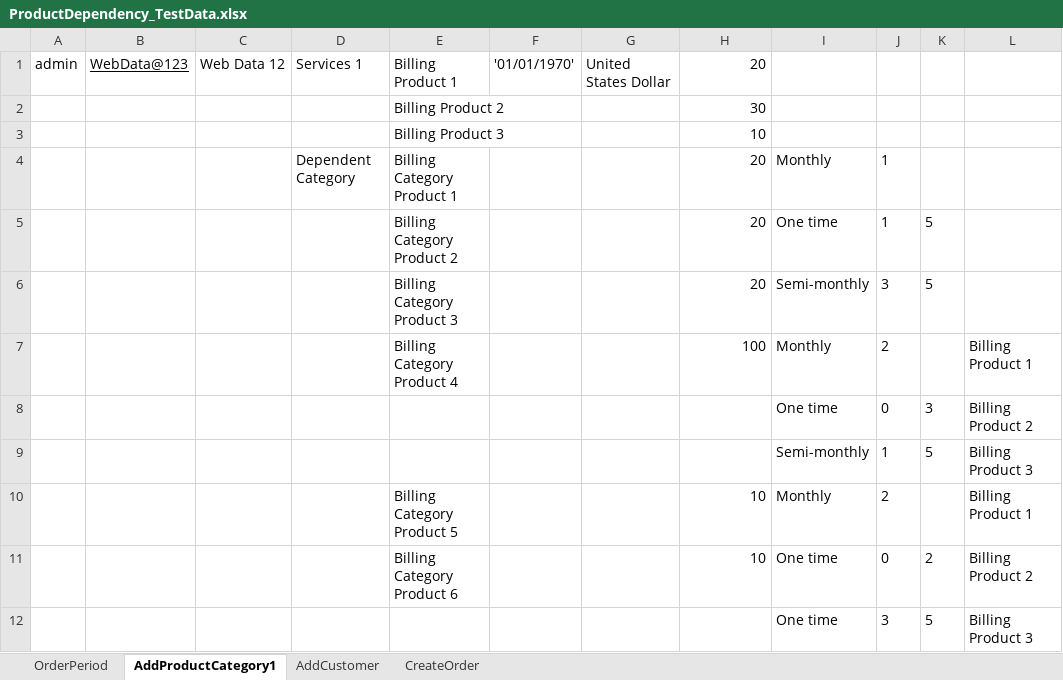
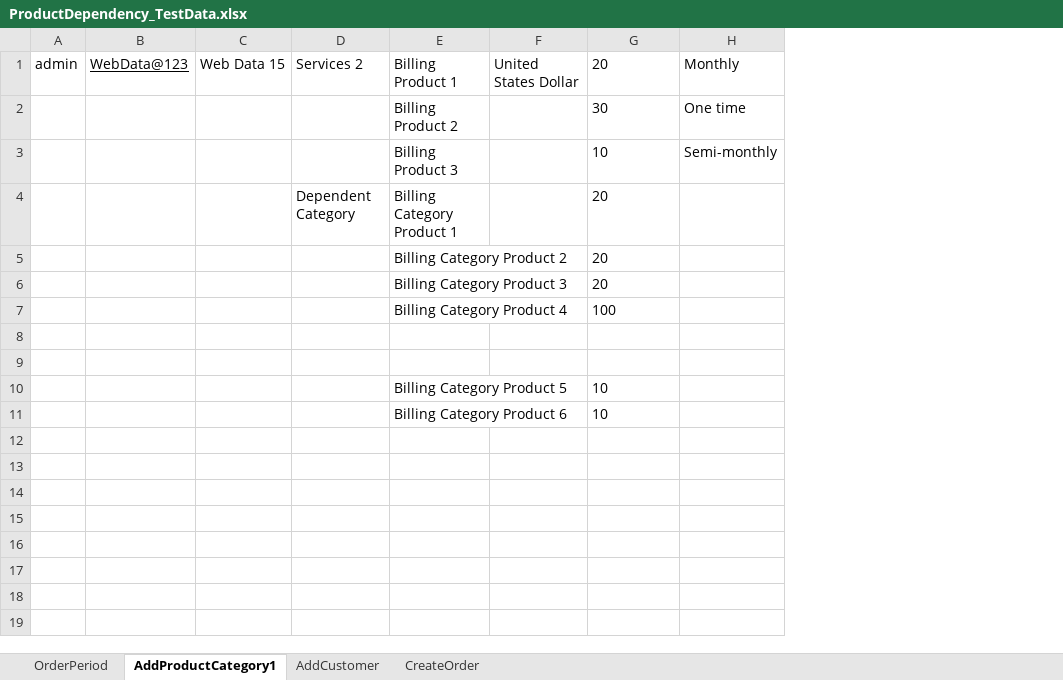
Before and after one commit to indianashu/WDAutomation, an Excel workbook: ProductDependency_TestData.xlsx, sheet AddProductCategory1, drawn as a sheet; values as stored, in another font and other column widths than the file's, no borders; removed rows and columns are numbered as before the commit, all else as after; the diff names each change by its address in the sheet, - before the commit and + after, or states it on an @@ line.

Commit message:
Created Dependent Category , Dependent Product and Created Order

```diff
--- a/ProductDependency_TestData.xlsx (sheet AddProductCategory1)
+++ b/ProductDependency_TestData.xlsx (sheet AddProductCategory1)
-column C, row 1: Web Data 12
+column C, row 1: Web Data 15
-column F, row 1: '01/01/1970'
-column J, rows 4-11: 1 | 1 | 3 | 2 | 0 | 1 | 2 | 0
-column K, rows 5-11: 5 | 5 |  | 3 | 5 |  | 2
-column L, rows 7-11: Billing Product 1 | Billing Product 2 | Billing Product 3 | Billing Product 1 | Billing Product 2
-D1: Services 1
+D1: Services 2
-G1:G7 alignment: right
+G1:G7 alignment: left
-H1: (empty)
+H1: Monthly
-H2: (empty)
+H2: One time
-H3: (empty)
+H3: Semi-monthly
-H4: Monthly
+H4: (empty)
-H5: One time
+H5: (empty)
-H6: Semi-monthly
+H6: (empty)
-H7: Monthly
+H7: (empty)
-row 8:  |  |  |  |  |  |  |  | One time | 0 | 3 | Billing Product 2
+row 8: (empty)
-row 9:  |  |  |  |  |  |  |  | Semi-monthly | 1 | 5 | Billing Product 3
+row 9: (empty)
-G10:G11 alignment: right
+G10:G11 alignment: left
-H10: Monthly
+H10: (empty)
-H11: One time
+H11: (empty)
-row 12:  |  |  |  |  |  |  |  | One time | 3 | 5 | Billing Product 3
```
Also changed, not shown: sheet CreateOrder, sheet OrderPeriod, sheet AddCustomer, 12 other files.
